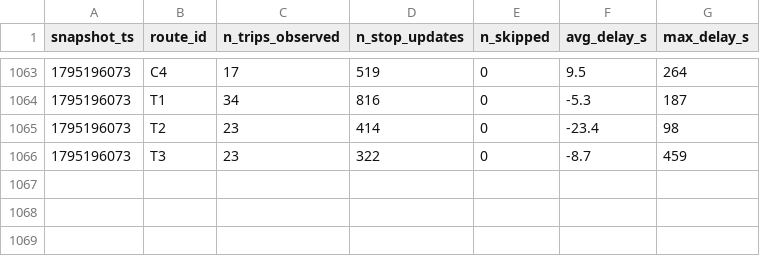
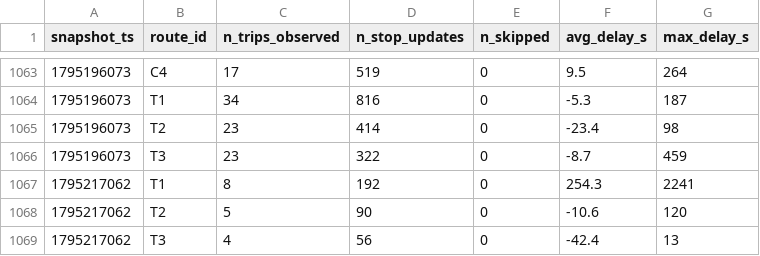
Before and after one commit to jaures-BUSINESS-INTELLIGENCE/smart-mobility-lemans, a CSV file: data/history/route_delays_2026-11.csv, drawn as a sheet; only a part is shown, gaps mark what is left out.

```diff
--- a/data/history/route_delays_2026-11.csv
+++ b/data/history/route_delays_2026-11.csv
@@ -1066 +1066,4 @@ snapshot_ts,route_id,n_trips_observed,n_stop_updates,n_skipped,avg_delay_s,max_d
 1795196073,T3,23,322,0,-8.7,459
+1795217062,T1,8,192,0,254.3,2241
+1795217062,T2,5,90,0,-10.6,120
+1795217062,T3,4,56,0,-42.4,13
```
Also changed, not shown: 1 other file.
